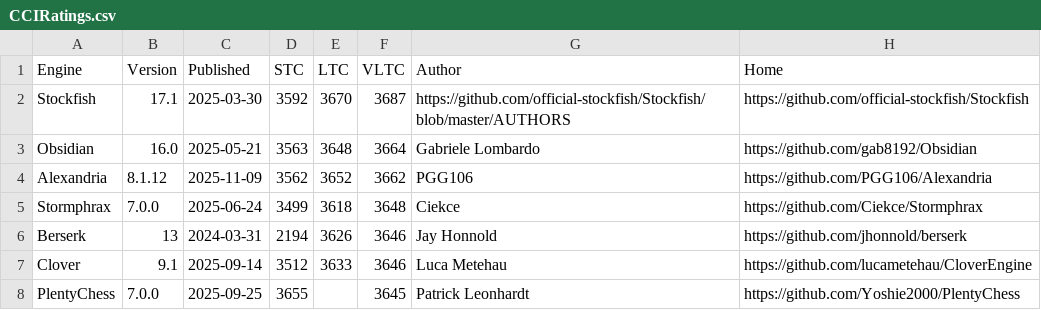
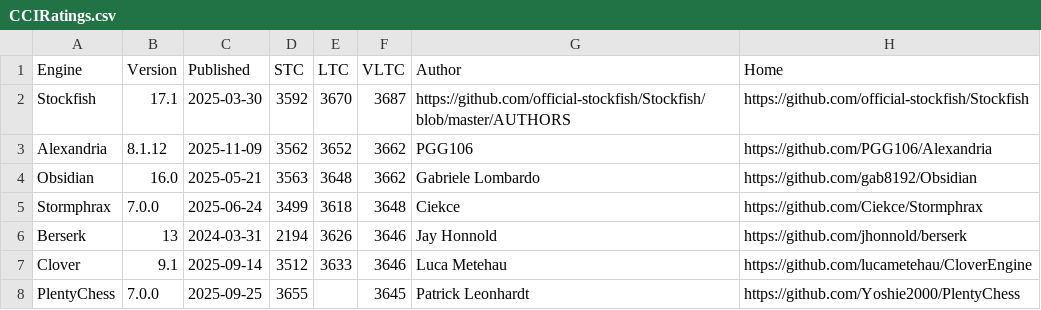
Before and after one commit to computer-chess-index/cci, a CSV file: lists/CCIRatings.csv, drawn as a sheet; only a part is shown; removed rows and columns are numbered as before the commit, all else as after; the diff names each change by its address in the sheet, - before the commit and + after, or states it on an @@ line.

Commit message:
Update CCI Ratings (ELO VLTC) - 2025-12-22

```diff
--- a/lists/CCIRatings.csv
+++ b/lists/CCIRatings.csv
-row 3: Obsidian | 16.0 | 2025-05-21 | 3563 | 3648 | 3664 | Gabriele Lombardo | https://github.com/gab8192/Obsidian
+row 4: Obsidian | 16.0 | 2025-05-21 | 3563 | 3648 | 3662 | Gabriele Lombardo | https://github.com/gab8192/Obsidian
```
